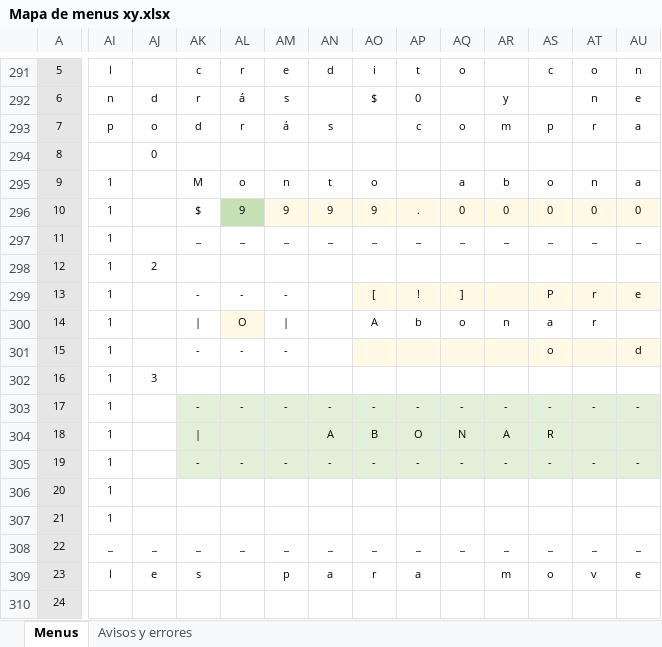
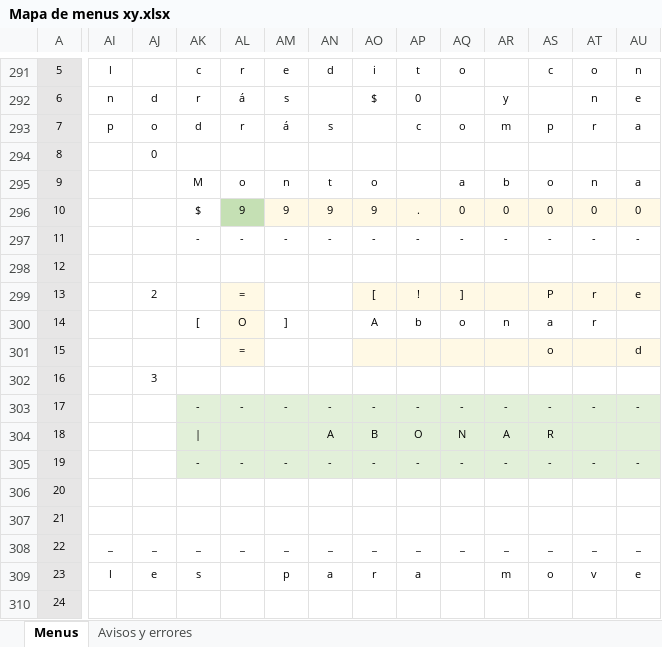
Before and after one commit to luishendrix92/blockbustermitreITT, an Excel workbook: Mapa de menus xy.xlsx, sheet Menus, drawn as a sheet; only a part is shown, gaps mark what is left out; values as stored, in another font and other column widths than the file's, no borders; the diff covers the shown part only; the diff names each change by its address in the sheet, - before the commit and + after, or states it on an @@ line.

```diff
--- a/Mapa de menus xy.xlsx (sheet Menus)
+++ b/Mapa de menus xy.xlsx (sheet Menus)
-AI295:AI307: 1
+AI295:AI307: (empty)
-AK297: _
+AK297: -
-AL297: _
+AL297: -
-AM297: _
+AM297: -
-AN297: _
+AN297: -
-AO297: _
+AO297: -
-AP297: _
+AP297: -
-AQ297: _
+AQ297: -
-AR297: _
+AR297: -
-AS297: _
+AS297: -
-AT297: _
+AT297: -
-AU297: _
+AU297: -
-AJ298: 2
+AJ298: (empty)
-AJ299: (empty)
+AJ299: 2
-AK299: -
+AK299: (empty)
-AL299: -
+AL299: =
-AL299 fill: none
+AL299 fill: #FFF9E5
-AM299: -
+AM299: (empty)
-AK300: |
+AK300: [
-AM300: |
+AM300: ]
-AK301: -
+AK301: (empty)
-AL301: -
+AL301: =
-AL301 fill: none
+AL301 fill: #FFF9E5
-AM301: -
+AM301: (empty)
```
Also changed, not shown: 21 edited cells elsewhere in this sheet, sheet Avisos y errores, 5 other files.
